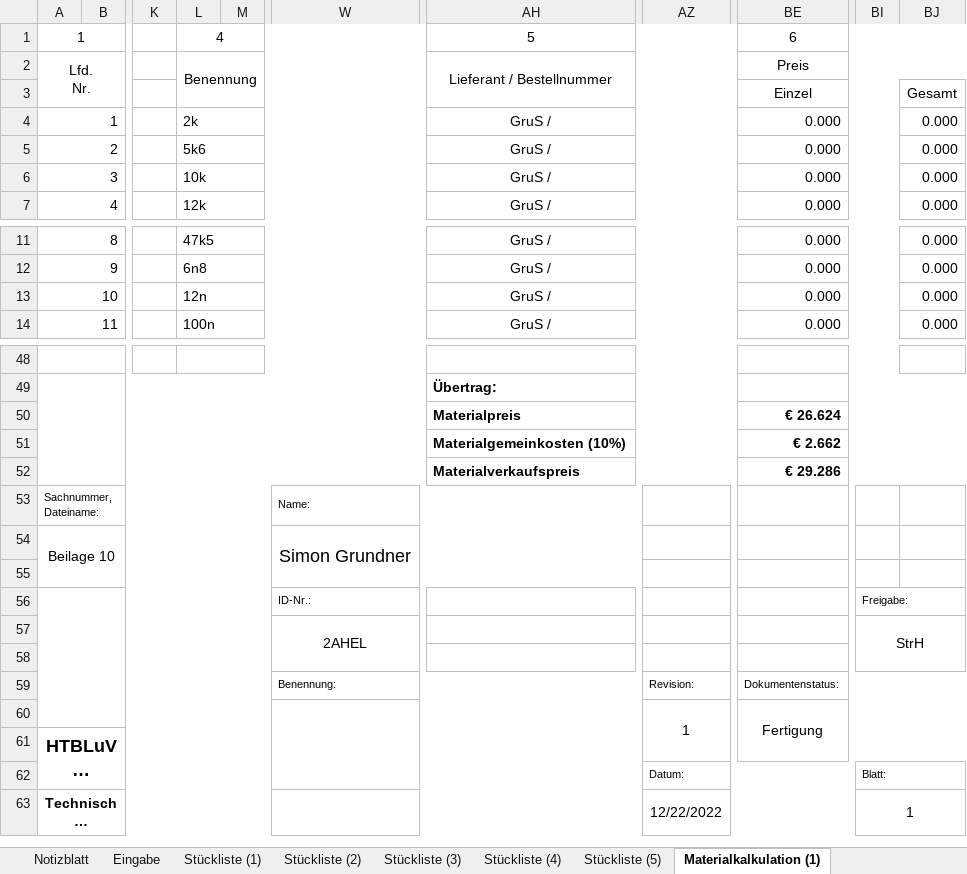
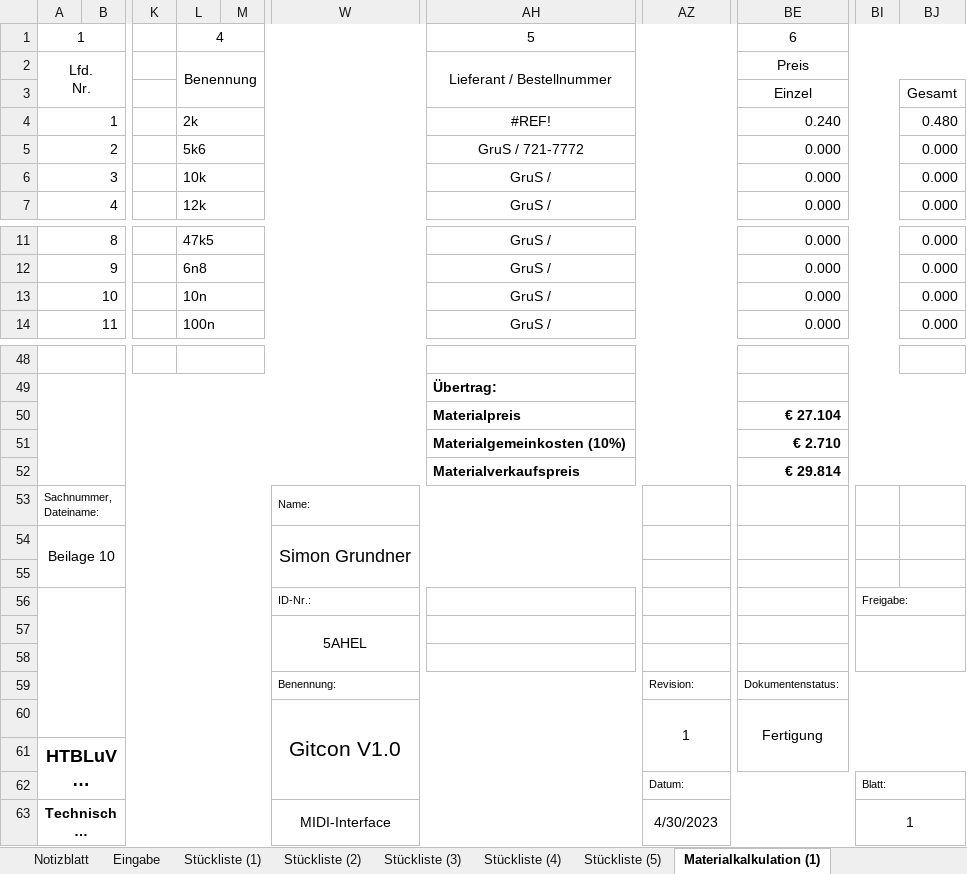
Before and after one commit to s-grundner/MTAP-MIDI-Guitar-Converter, an Excel workbook: documentation/STL_GitCon.xlsx, sheet Materialkalkulation (1), drawn as a sheet; only a part is shown, gaps mark what is left out; long unchanged cells end in …; values as stored, in another font and other column widths than the file's, no borders; charts and pictures not drawn; the diff names each change by its address in the sheet, - before the commit and + after, or states it on an @@ line.

```diff
--- a/documentation/STL_GitCon.xlsx (sheet Materialkalkulation (1))
+++ b/documentation/STL_GitCon.xlsx (sheet Materialkalkulation (1))
-AH4: GruS /
+AH4: #REF!
-BE4: 0.000
+BE4: 0.240
-BJ4: 0.000
+BJ4: 0.480
-AH5: GruS /
+AH5: GruS / 721-7772
-L13: 12n
+L13: 10n
-BE50: € 26.624
+BE50: € 27.104
-BE51: € 2.662
+BE51: € 2.710
-BE52: € 29.286
+BE52: € 29.814
-W57: 2AHEL
+W57: 5AHEL
-BI57: StrH
+BI57: (empty)
-W60: (empty)
+W60: Gitcon V1.0
-W63: (empty)
+W63: MIDI-Interface
-AZ63: 12/22/2022
+AZ63: 4/30/2023
```
Also changed, not shown: sheet Eingabe, sheet Stückliste (1), sheet Materialkalkulation (2), sheet Materialkalkulation (3), sheet Stückliste (3), sheet Stückliste (4), 3 more sheets, formulas that keep their value, 7 other files.
